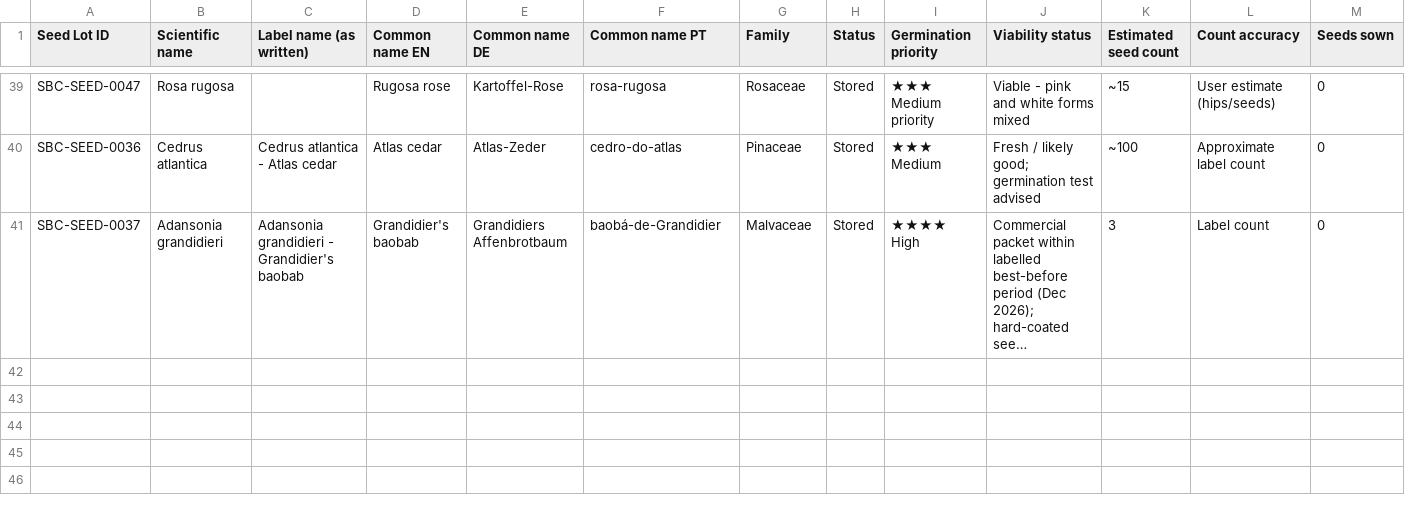
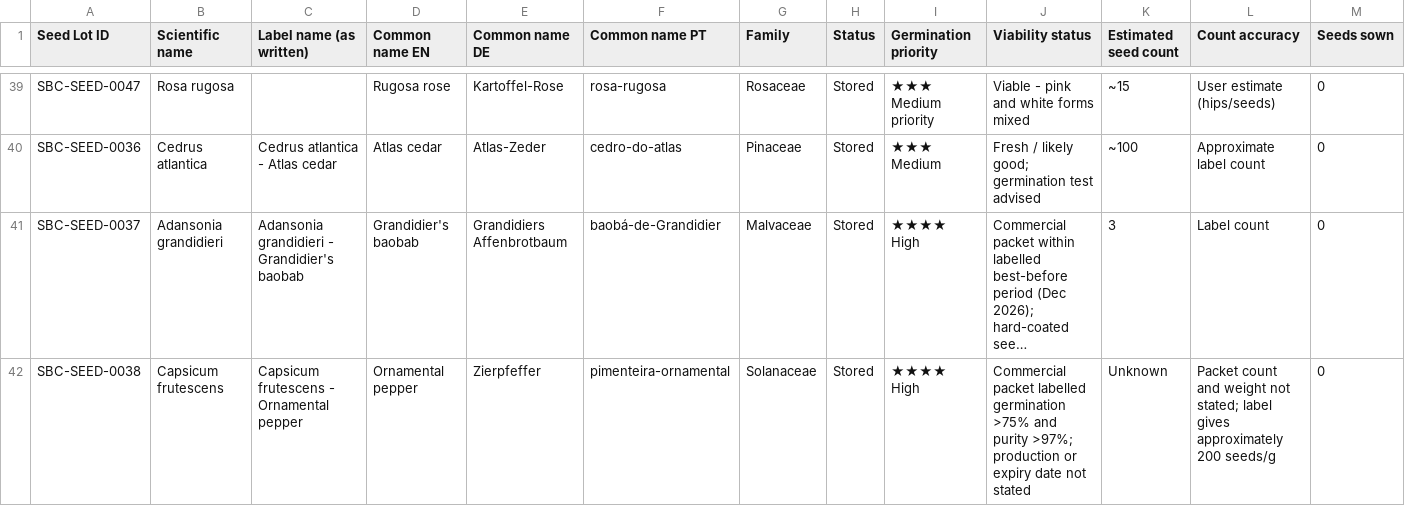
Before and after one commit to Driftwoodye/Driftwood-Garden, a CSV file: seeds.csv, drawn as a sheet; only a part is shown, gaps mark what is left out; long unchanged cells end in …; rows hold the shown columns only; the diff names each change by its address in the sheet, - before the commit and + after, or states it on an @@ line.

```diff
--- a/seeds.csv
+++ b/seeds.csv
+row 42: SBC-SEED-0038 | Capsicum frutescens | Capsicum frutescens - Ornamental pepper | Ornamental pepper | Zierpfeffer | pimenteira-ornamental | Solanaceae | Stored | ★★★★ High | Commercial packet labelled germination >75% and purity >97%; production or expiry date not stated | Unknown | Packet count and weight not stated; label gives approximately 200 seeds/g | 0
```
